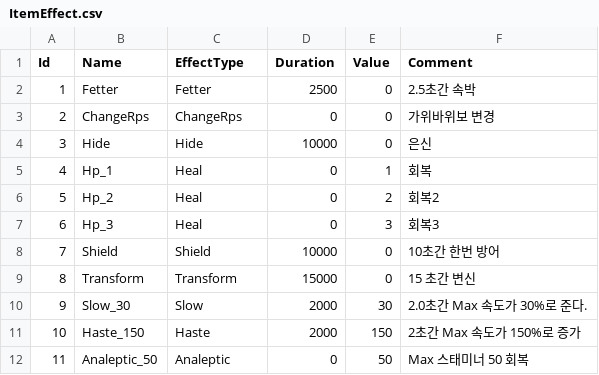
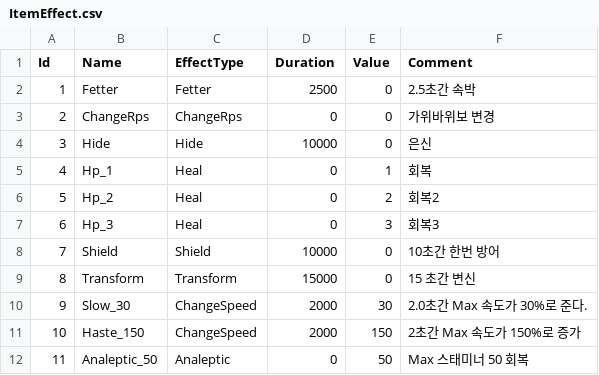
Before and after one commit to KyeongSuPark/Survival, a CSV file: Client/Assets/Resources/Table/ItemEffect.csv, drawn as a sheet.

```diff
--- a/Client/Assets/Resources/Table/ItemEffect.csv
+++ b/Client/Assets/Resources/Table/ItemEffect.csv
@@ -9,4 +9,4 @@ Id,Name,EffectType,Duration,Value,Comment
 8,Transform,Transform,15000,0,15 초간 변신
-9,Slow_30,Slow,2000,30,2.0초간 Max 속도가 30%로 준다.
-10,Haste_150,Haste,2000,150,2초간 Max 속도가 150%로 증가
+9,Slow_30,ChangeSpeed,2000,30,2.0초간 Max 속도가 30%로 준다.
+10,Haste_150,ChangeSpeed,2000,150,2초간 Max 속도가 150%로 증가
 11,Analeptic_50,Analeptic,0,50,Max 스태미너 50 회복
```
Also changed, not shown: 15 other files.
